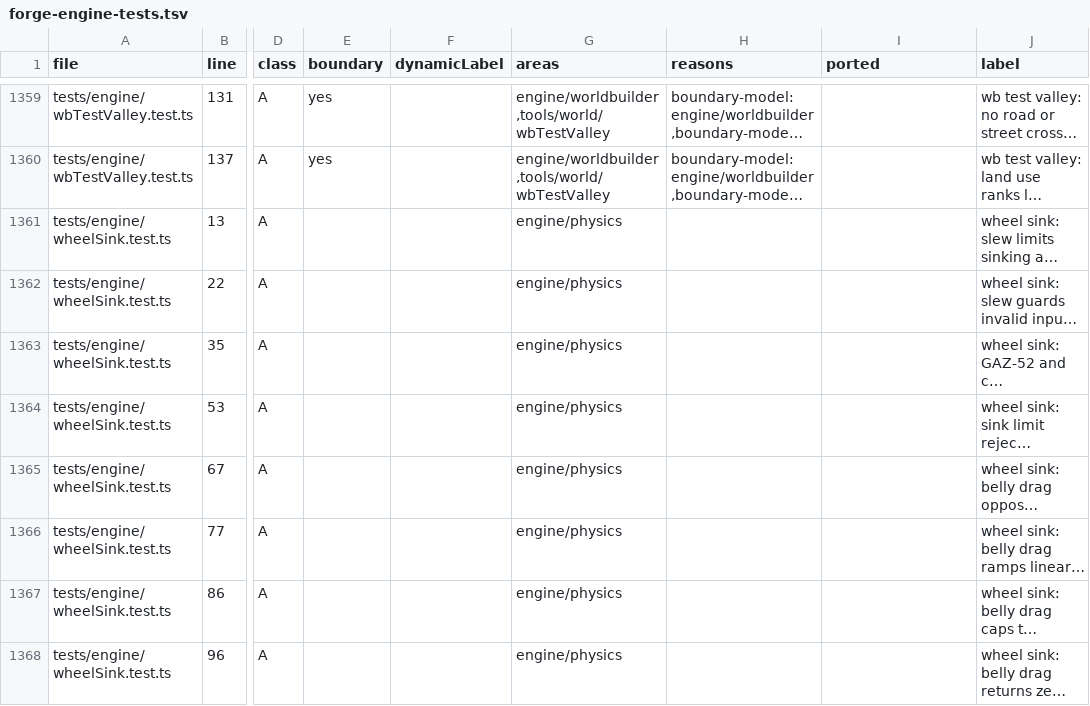
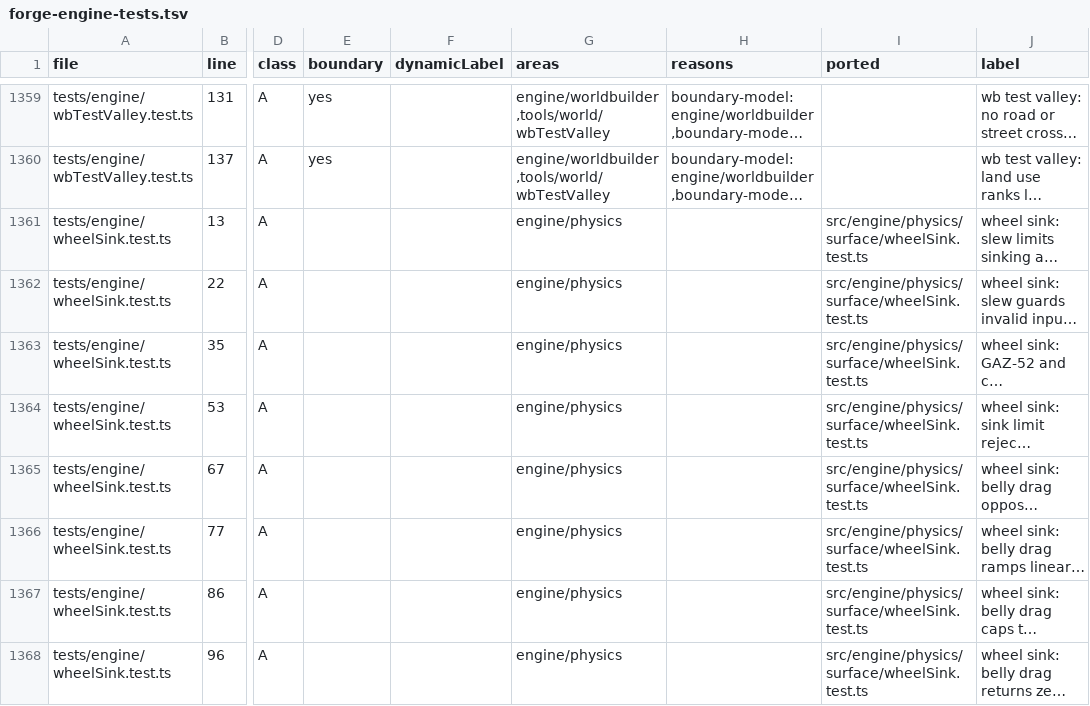
Before and after one commit to emrtrn/Forge-WebGPU, a TSV file: docs/port/forge-engine-tests.tsv, drawn as a sheet; only a part is shown, gaps mark what is left out; long unchanged cells end in …; the diff covers the shown part only; the diff names each change by its address in the sheet, - before the commit and + after, or states it on an @@ line.

```diff
--- a/docs/port/forge-engine-tests.tsv
+++ b/docs/port/forge-engine-tests.tsv
-I1361:I1368 (ported): (empty)
+I1361:I1368 (ported): src/engine/physics/surface/wheelSink.test.ts
```
Also changed, not shown: 99 edited cells elsewhere in this file, 56 other files.
